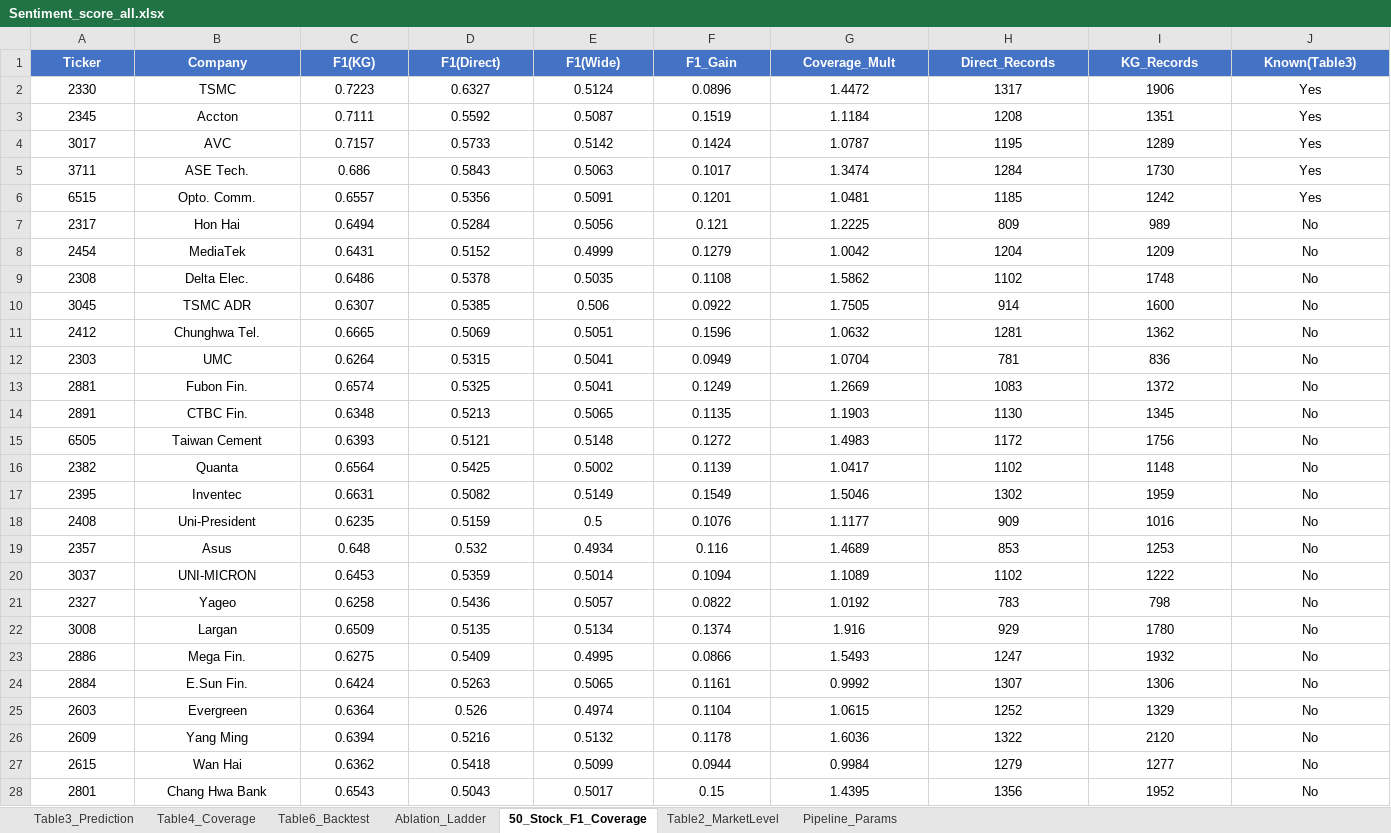
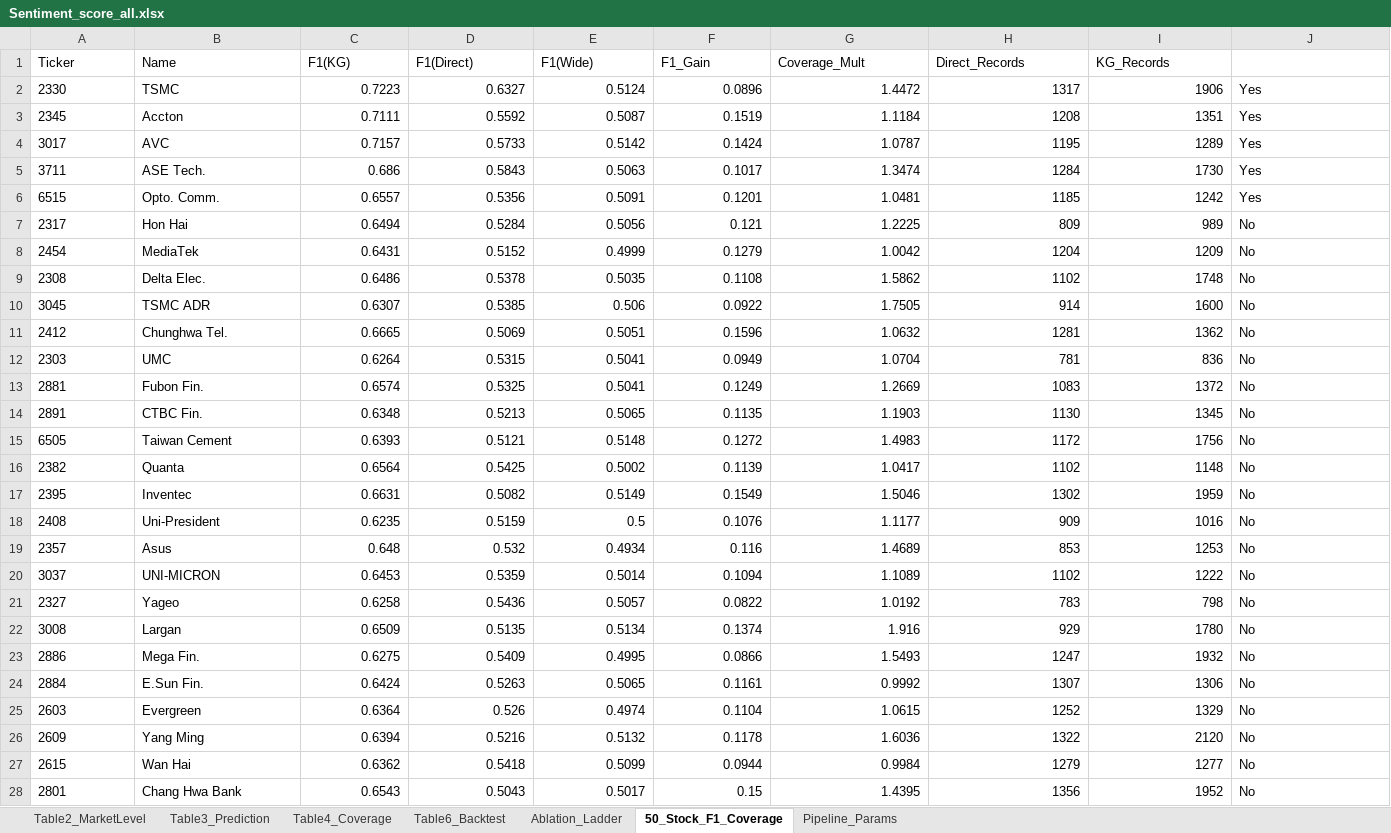
Before and after one commit to tunglich/TWSE-KG, an Excel workbook: data/Sentiment_score_all.xlsx, sheet 50_Stock_F1_Coverage, drawn as a sheet; only a part is shown; values as stored, in another font and other column widths than the file's, no borders; the diff covers the shown part only; the diff names each change by its address in the sheet, - before the commit and + after, or states it on an @@ line.

```diff
--- a/data/Sentiment_score_all.xlsx (sheet 50_Stock_F1_Coverage)
+++ b/data/Sentiment_score_all.xlsx (sheet 50_Stock_F1_Coverage)
@@ sheet tab order changed: Table2_MarketLevel | Table3_Prediction | Table4_Coverage | Table6_Backtest | Ablation_Ladder | 50_Stock_F1_Coverage | Pipeline_Params @@
-A1:I1 alignment: center
+A1:I1 alignment: left
-A1:J1 fill: #4472C4
+A1:J1 fill: none
@@ A1:I1 bold: on → off, text colour: #FFFFFF → black @@
-B1: Company
+B1: Name
-J1: Known(Table3)
+J1: (empty)
-A2:B28 alignment: center
+A2:B28 alignment: left
-C2:I28 alignment: center
+C2:I28 alignment: right
-J2:J28 alignment: center
+J2:J28 alignment: left
```
Also changed, not shown: cell formats elsewhere in this sheet, sheet Pipeline_Params, sheet Table3_Prediction, sheet Table6_Backtest, sheet Table4_Coverage, sheet Table2_MarketLevel, sheet Ablation_Ladder, 17 other files.
